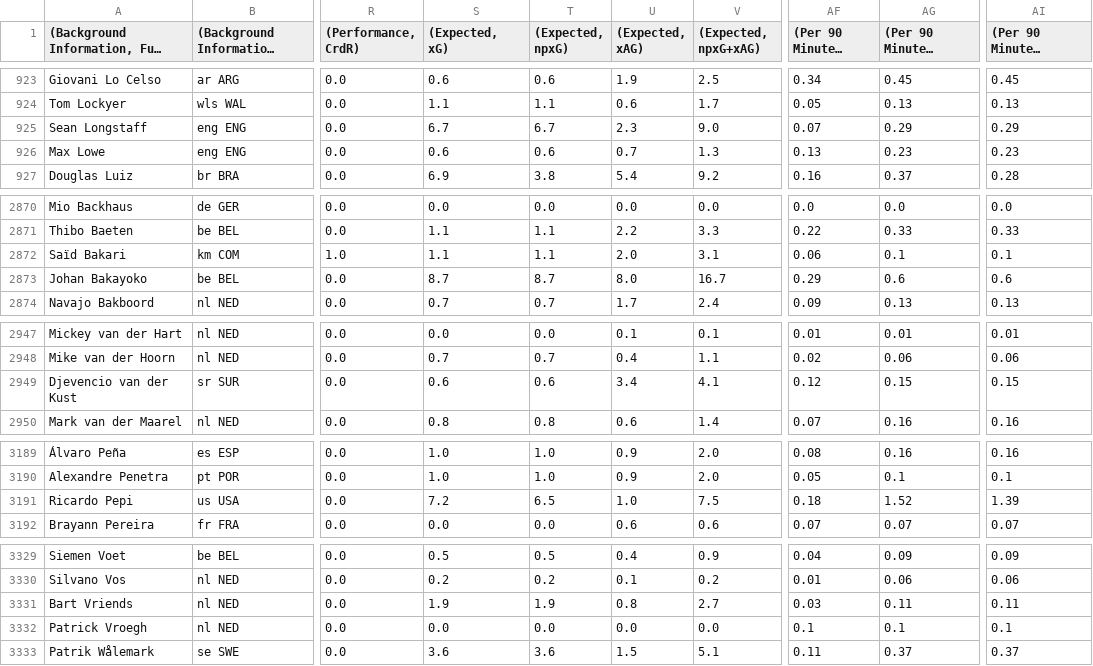
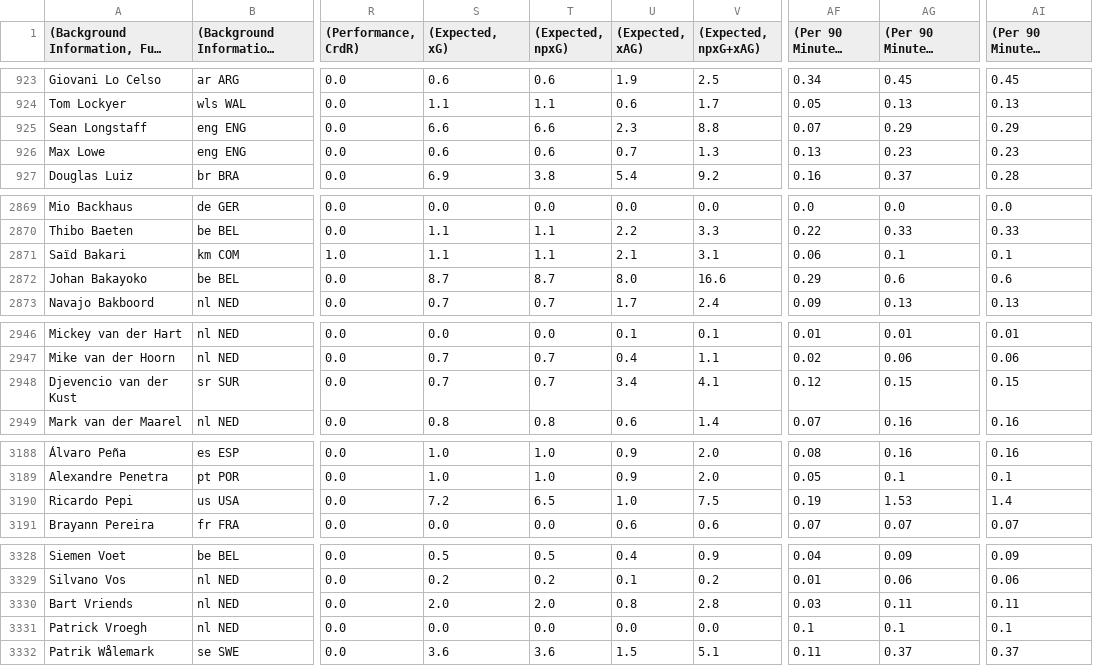
Before and after one commit to andreamoleri/Offside, a CSV file: Exports/Tables/players.csv, drawn as a sheet; only a part is shown, gaps mark what is left out; long unchanged cells end in …; addresses are those after the commit; the diff covers the shown part only; the diff names each change by its address in the sheet, - before the commit and + after, or states it on an @@ line.

```diff
--- a/Exports/Tables/players.csv
+++ b/Exports/Tables/players.csv
-S925 ((Expected, xG)): 6.7
+S925 ((Expected, xG)): 6.6
-T925 ((Expected, npxG)): 6.7
+T925 ((Expected, npxG)): 6.6
-V925 ((Expected, npxG+xAG)): 9.0
+V925 ((Expected, npxG+xAG)): 8.8
-U2871 ((Expected, xAG)): 2.0
+U2871 ((Expected, xAG)): 2.1
-V2872 ((Expected, npxG+xAG)): 16.7
+V2872 ((Expected, npxG+xAG)): 16.6
-S2948 ((Expected, xG)): 0.6
+S2948 ((Expected, xG)): 0.7
-T2948 ((Expected, npxG)): 0.6
+T2948 ((Expected, npxG)): 0.7
-AF3190 ((Per 90 Minutes, xAG)): 0.18
+AF3190 ((Per 90 Minutes, xAG)): 0.19
-AG3190 ((Per 90 Minutes, xG+xAG)): 1.52
+AG3190 ((Per 90 Minutes, xG+xAG)): 1.53
-AI3190 ((Per 90 Minutes, npxG+xAG)): 1.39
+AI3190 ((Per 90 Minutes, npxG+xAG)): 1.4
-S3330 ((Expected, xG)): 1.9
+S3330 ((Expected, xG)): 2.0
-T3330 ((Expected, npxG)): 1.9
+T3330 ((Expected, npxG)): 2.0
-V3330 ((Expected, npxG+xAG)): 2.7
+V3330 ((Expected, npxG+xAG)): 2.8
```
Also changed, not shown: 1 removed row and 33 edited cells elsewhere in this file, 20 other files.
